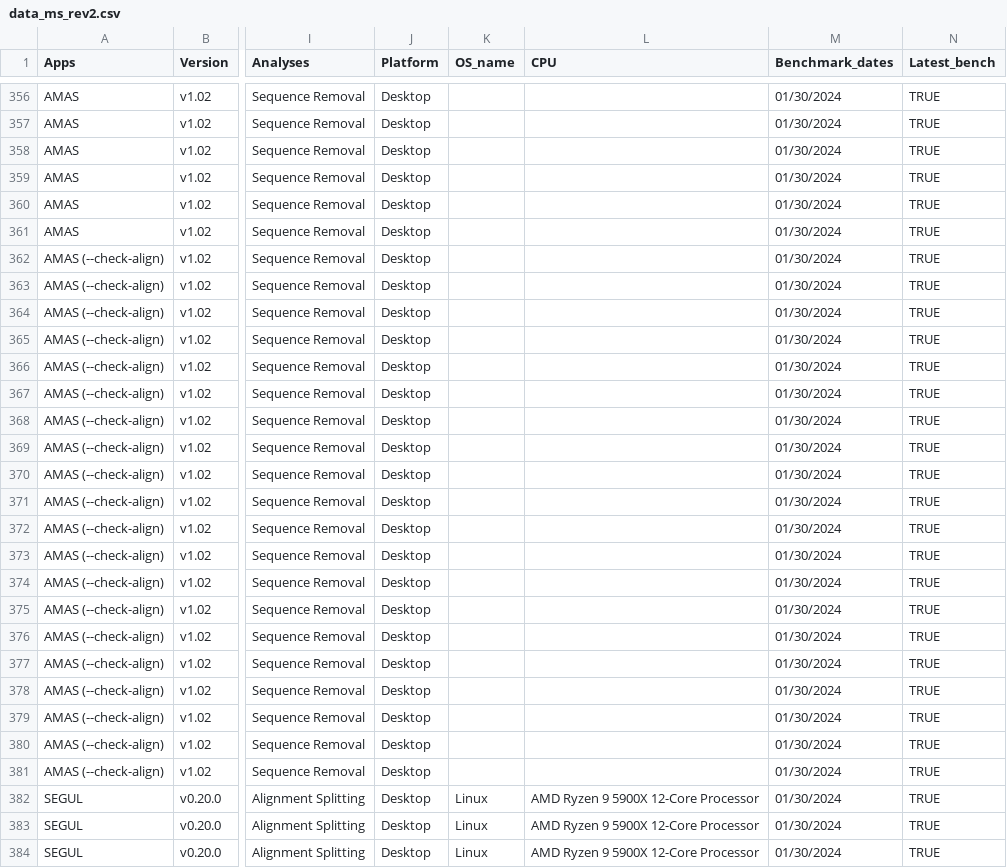
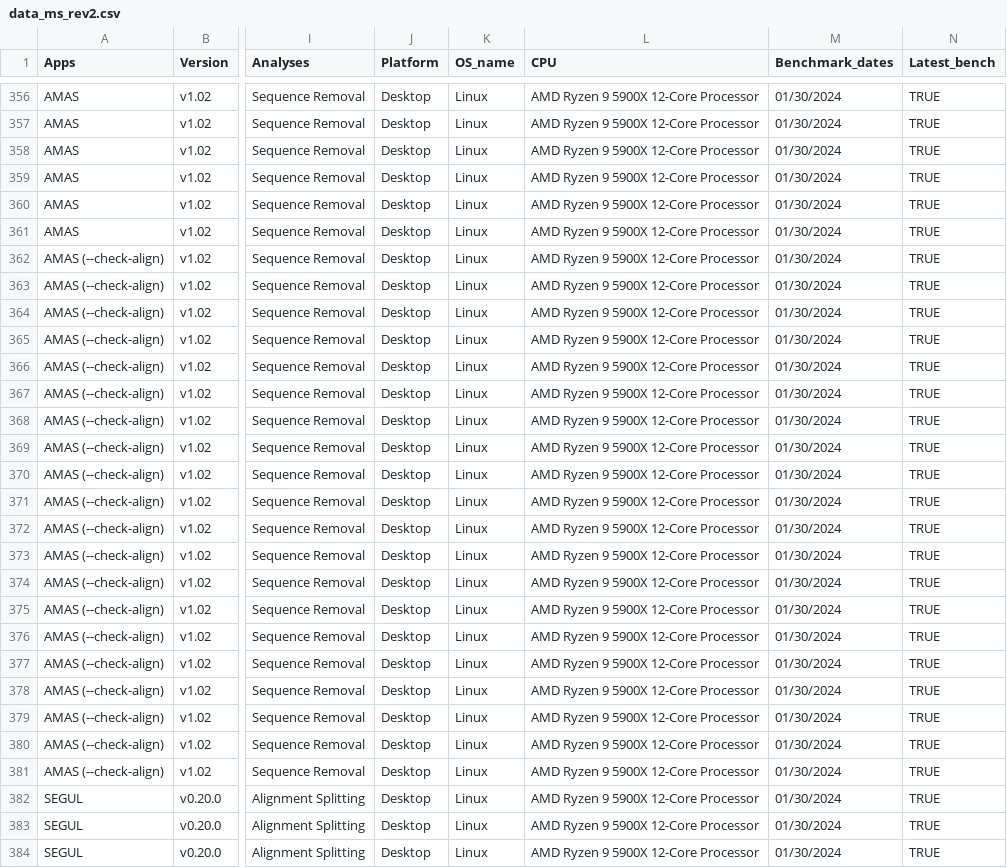
Before and after one commit to hhandika/segul-bench, a CSV file: data/data_ms_rev2.csv, drawn as a sheet; only a part is shown, gaps mark what is left out; the diff covers the shown part only; the diff names each change by its address in the sheet, - before the commit and + after, or states it on an @@ line.

Commit message:
Add linux sysinfo.

```diff
--- a/data/data_ms_rev2.csv
+++ b/data/data_ms_rev2.csv
-K356:K381 (OS_name): (empty)
+K356:K381 (OS_name): Linux
-L356:L381 (CPU): (empty)
+L356:L381 (CPU): AMD Ryzen 9 5900X 12-Core Processor
```
Also changed, not shown: 148 edited cells elsewhere in this file, results/mean_bench_by_analyses.csv, results/mean_bench_by_dataset.csv, 3 other files.
